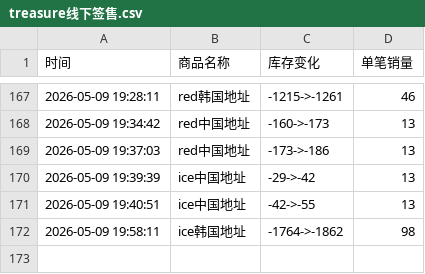
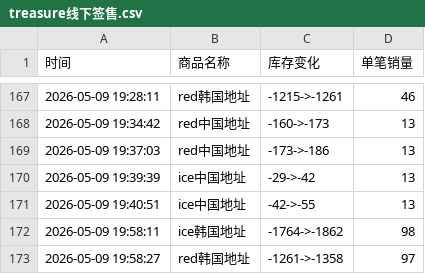
Before and after one commit to yuiki001/treasure_k40509, a CSV file: treasure线下签售.csv, drawn as a sheet; only a part is shown, gaps mark what is left out; the diff names each change by its address in the sheet, - before the commit and + after, or states it on an @@ line.

Commit message:
自动更新数据 2026-05-09 19:58:28

```diff
--- a/treasure线下签售.csv
+++ b/treasure线下签售.csv
+row 173: 2026-05-09 19:58:27 | red韩国地址 | -1261->-1358 | 97
```
